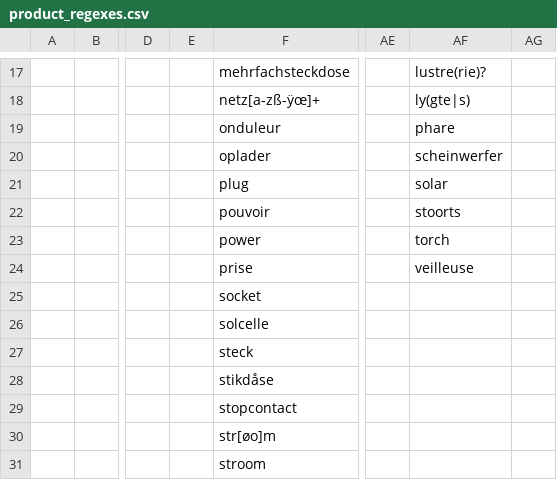
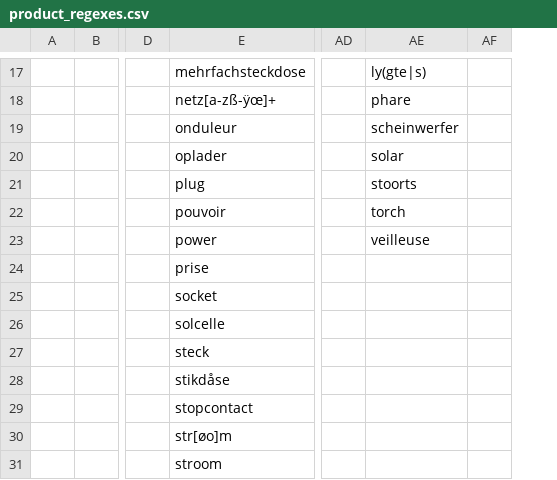
Before and after one commit to openrepair/tools, a CSV file: dat/product_regexes.csv, drawn as a sheet; only a part is shown, gaps mark what is left out; removed rows and columns are numbered as before the commit, all else as after; the diff covers the shown part only; the diff names each change by its address in the sheet, - before the commit and + after, or states it on an @@ line.

```diff
--- a/dat/product_regexes.csv
+++ b/dat/product_regexes.csv
-column E, empty
-AE17: lustre(rie)?
+AE17: ly(gte|s)
-AE18: ly(gte|s)
+AE18: phare
-AE19: phare
+AE19: scheinwerfer
-AE20: scheinwerfer
+AE20: solar
-AE21: solar
+AE21: stoorts
-AE22: stoorts
+AE22: torch
-AE23: torch
+AE23: veilleuse
-AE24: veilleuse
+AE24: (empty)
```
Also changed, not shown: 31 edited cells elsewhere in this file, dat/product_map.csv, dat/product_map_default.csv, 2 other files.
